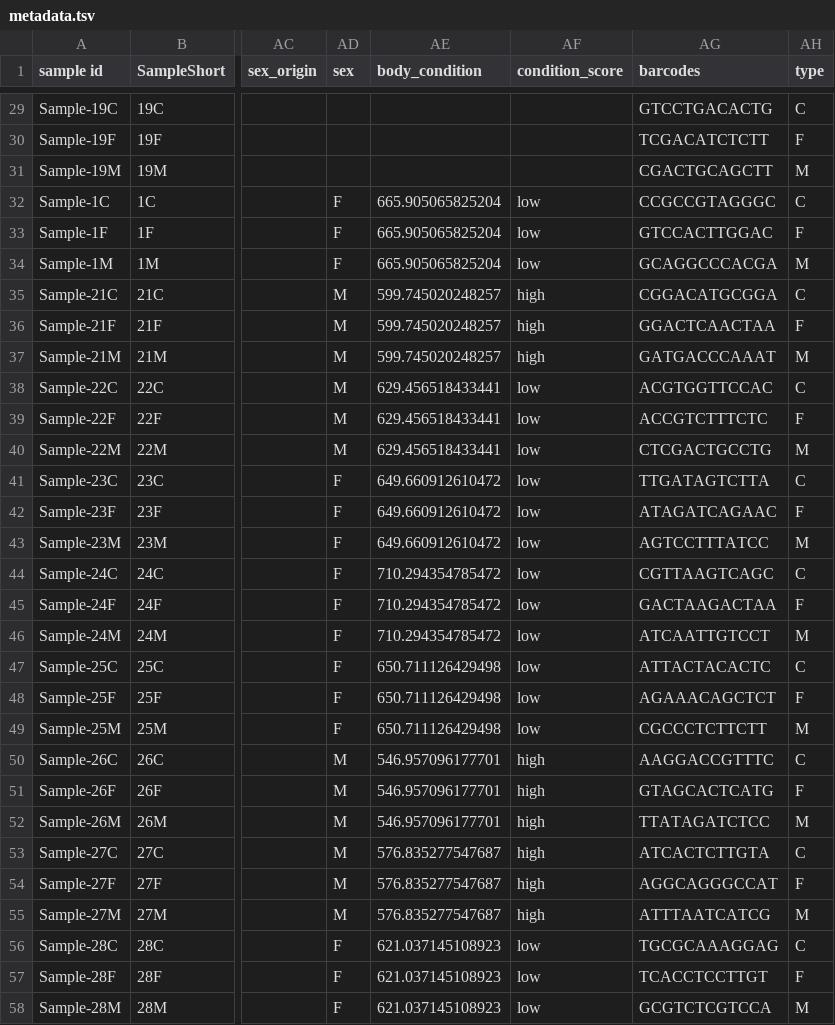
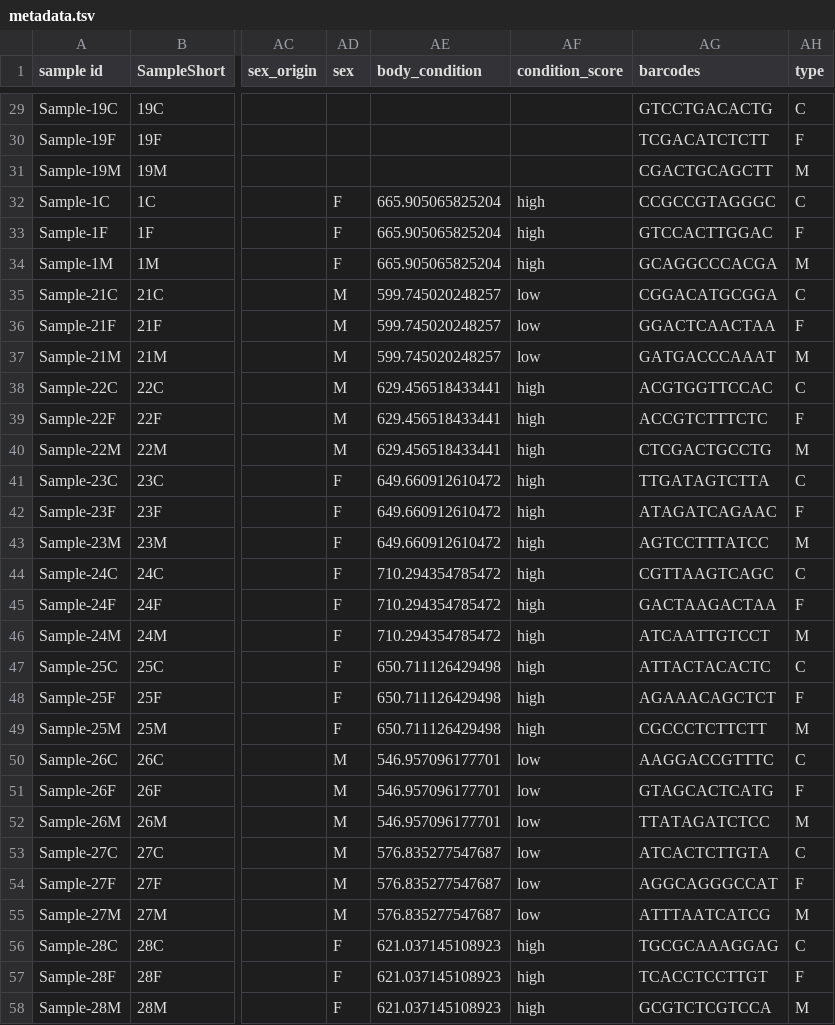
Before and after one commit to amymeeussen/thesis, a TSV file: metadata/metadata.tsv, drawn as a sheet; only a part is shown, gaps mark what is left out; the diff covers the shown part only; the diff names each change by its address in the sheet, - before the commit and + after, or states it on an @@ line.

```diff
--- a/metadata/metadata.tsv
+++ b/metadata/metadata.tsv
-AF32:AF34 (condition_score): low
+AF32:AF34 (condition_score): high
-AF35:AF37 (condition_score): high
+AF35:AF37 (condition_score): low
-AF38:AF49 (condition_score): low
+AF38:AF49 (condition_score): high
-AF50:AF55 (condition_score): high
+AF50:AF55 (condition_score): low
-AF56:AF58 (condition_score): low
+AF56:AF58 (condition_score): high
```
Also changed, not shown: 150 edited cells elsewhere in this file, metadata/metadata.csv, metadata/metadata_phyloseq.tsv, 5 other files.
